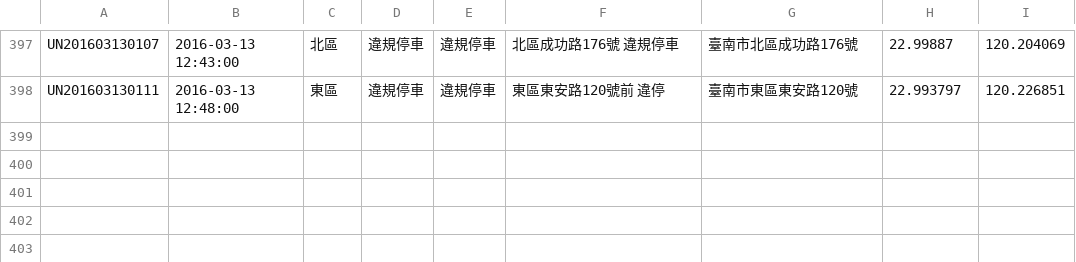
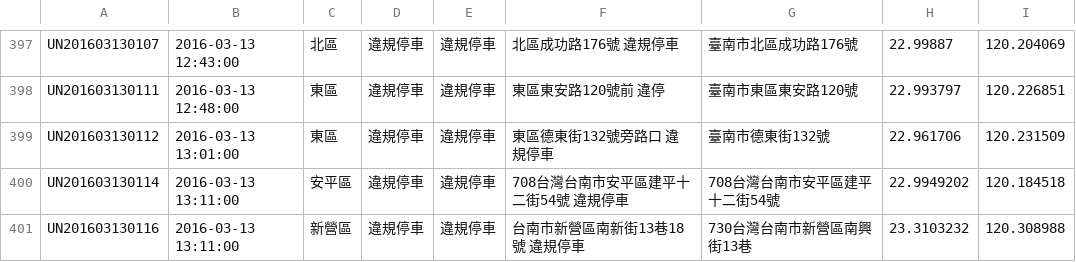
Before and after one commit to kiang/tainan_1999_map, a CSV file: data/2016/10.csv, drawn as a sheet; only a part is shown, gaps mark what is left out; the diff names each change by its address in the sheet, - before the commit and + after, or states it on an @@ line.

```diff
--- a/data/2016/10.csv
+++ b/data/2016/10.csv
+row 399: UN201603130112 | 2016-03-13 13:01:00 | 東區 | 違規停車 | 違規停車 | 東區德東街132號旁路口 違規停車 | 臺南市德東街132號 | 22.961706 | 120.231509
+row 400: UN201603130114 | 2016-03-13 13:11:00 | 安平區 | 違規停車 | 違規停車 | 708台灣台南市安平區建平十二街54號 違規停車 | 708台灣台南市安平區建平十二街54號 | 22.9949202 | 120.184518
+row 401: UN201603130116 | 2016-03-13 13:11:00 | 新營區 | 違規停車 | 違規停車 | 台南市新營區南新街13巷18號 違規停車 | 730台灣台南市新營區南興街13巷 | 23.3103232 | 120.308988
```
Also changed, not shown: 1 other file.
